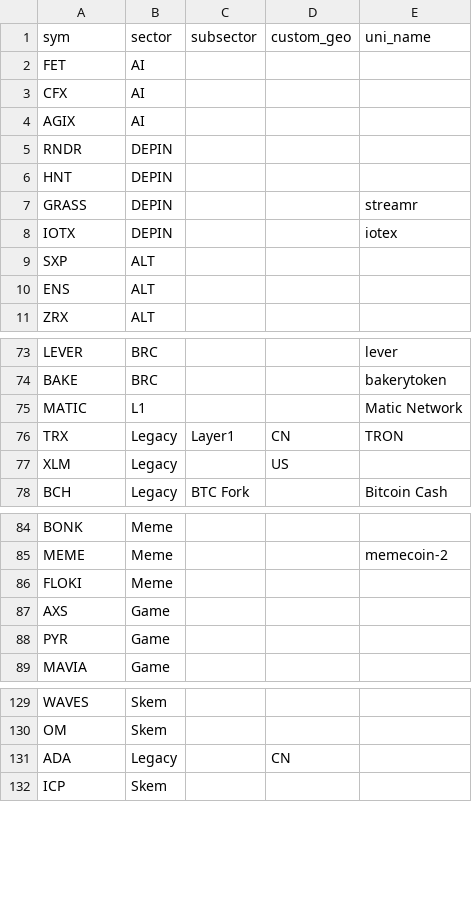
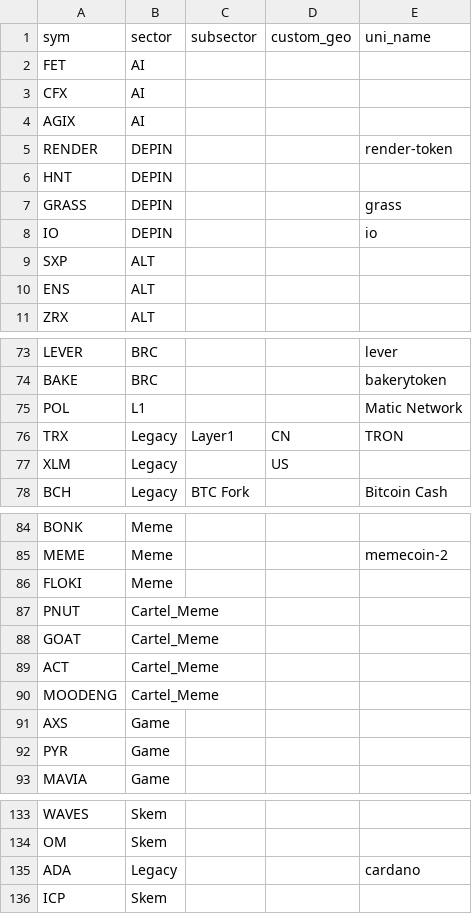
Before and after one commit to jshih2388/basic, a CSV file: sectors.csv, drawn as a sheet; only a part is shown, gaps mark what is left out.

Commit message:
Update sectors.csv

```diff
--- a/sectors.csv
+++ b/sectors.csv
@@ -4,6 +4,6 @@ CFX,AI,,,
 AGIX,AI,,,
-RNDR,DEPIN,,,
+RENDER,DEPIN,,,render-token
 HNT,DEPIN,,,
-GRASS,DEPIN,,,streamr
-IOTX,DEPIN,,,iotex
+GRASS,DEPIN,,,grass
+IO,DEPIN,,,io
 SXP,ALT,,,
@@ -74,3 +74,3 @@ LEVER,BRC,,,lever
 BAKE,BRC,,,bakerytoken
-MATIC,L1,,,Matic Network
+POL,L1,,,Matic Network
 TRX,Legacy,Layer1,CN,TRON
@@ -86,2 +86,6 @@ MEME,Meme,,,memecoin-2
 FLOKI,Meme,,,
+PNUT,Cartel_Meme,,,
+GOAT,Cartel_Meme,,,
+ACT,Cartel_Meme,,,
+MOODENG,Cartel_Meme,,,
 AXS,Game,,,
@@ -130,3 +134,3 @@ WAVES,Skem,,,
 OM,Skem,,,
-ADA,Legacy,,CN,
+ADA,Legacy,,,cardano
 ICP,Skem,,,
```
